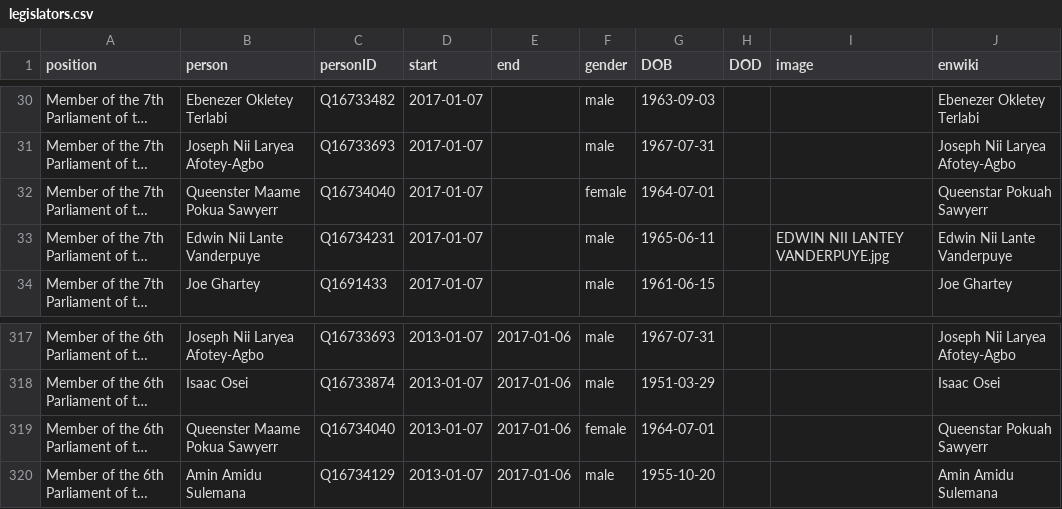
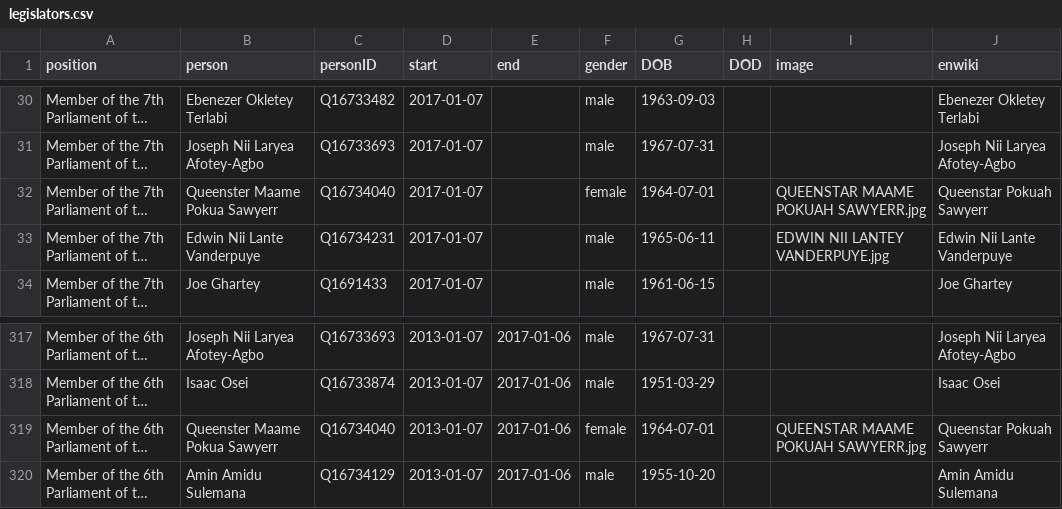
Before and after one commit to every-politician-scrapers/ghana-ministers, a CSV file: html/legislators.csv, drawn as a sheet; only a part is shown, gaps mark what is left out; long unchanged cells end in …; the diff names each change by its address in the sheet, - before the commit and + after, or states it on an @@ line.

Commit message:
PCB update

```diff
--- a/html/legislators.csv
+++ b/html/legislators.csv
-I32 (image): (empty)
+I32 (image): QUEENSTAR MAAME POKUAH SAWYERR.jpg
-I319 (image): (empty)
+I319 (image): QUEENSTAR MAAME POKUAH SAWYERR.jpg
```
